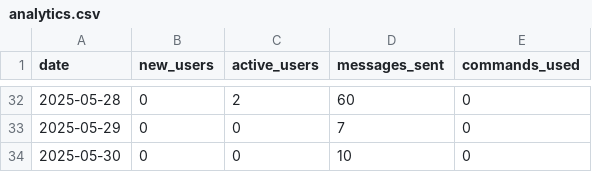
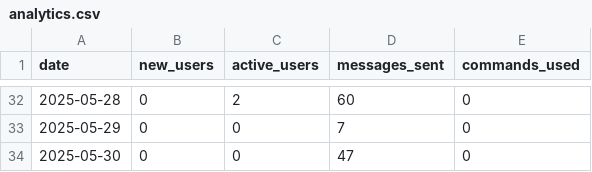
Before and after one commit to PabloMarzol/tele_algo, a CSV file: bot_data/analytics.csv, drawn as a sheet; only a part is shown, gaps mark what is left out.

```diff
--- a/bot_data/analytics.csv
+++ b/bot_data/analytics.csv
@@ -33,2 +33,2 @@ date,new_users,active_users,messages_sent,commands_used
 2025-05-29,0,0,7,0
-2025-05-30,0,0,10,0
+2025-05-30,0,0,47,0
```
Also changed, not shown: bot_data/users.csv, 8 other files.
